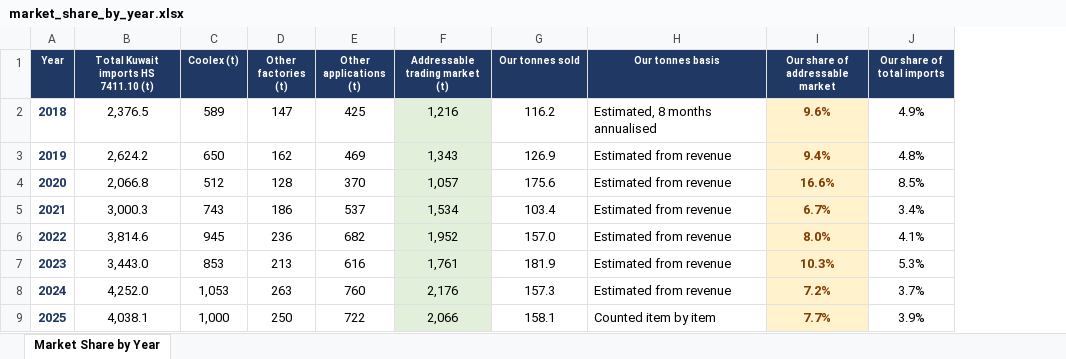
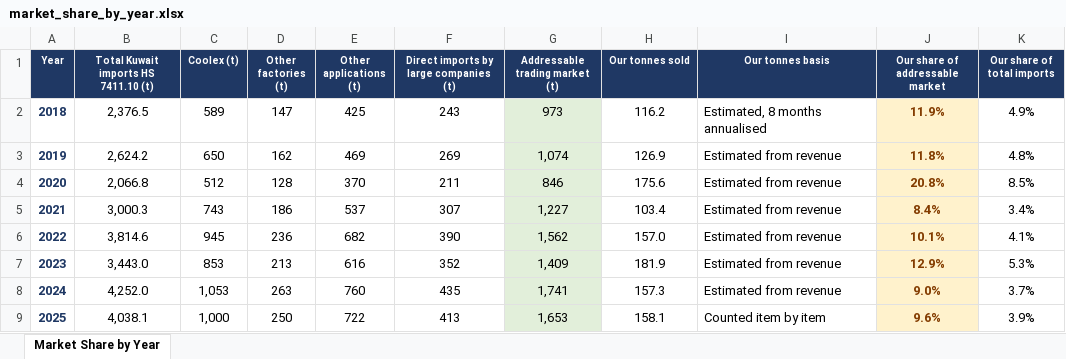
Before and after one commit to ahmednabil9090an-rgb/Ahmed, an Excel workbook: market_share_by_year.xlsx, sheet Market Share by Year, drawn as a sheet; values as stored, in another font and other column widths than the file's, no borders; charts and pictures not drawn; addresses are those after the commit; the diff names each change by its address in the sheet, - before the commit and + after, or states it on an @@ line.

```diff
--- a/market_share_by_year.xlsx (sheet Market Share by Year)
+++ b/market_share_by_year.xlsx (sheet Market Share by Year)
+column F, rows 1-9: Direct imports by large companies (t) | 243 | 269 | 211 | 307 | 390 | 352 | 435 | 413
-G2 (Addressable trading market (t)): 1,216
+G2 (Addressable trading market (t)): 973
-J2 (Our share of addressable market): 9.6%
+J2 (Our share of addressable market): 11.9%
-G3 (Addressable trading market (t)): 1,343
+G3 (Addressable trading market (t)): 1,074
-J3 (Our share of addressable market): 9.4%
+J3 (Our share of addressable market): 11.8%
-G4 (Addressable trading market (t)): 1,057
+G4 (Addressable trading market (t)): 846
-J4 (Our share of addressable market): 16.6%
+J4 (Our share of addressable market): 20.8%
-G5 (Addressable trading market (t)): 1,534
+G5 (Addressable trading market (t)): 1,227
-J5 (Our share of addressable market): 6.7%
+J5 (Our share of addressable market): 8.4%
-G6 (Addressable trading market (t)): 1,952
+G6 (Addressable trading market (t)): 1,562
-J6 (Our share of addressable market): 8.0%
+J6 (Our share of addressable market): 10.1%
-G7 (Addressable trading market (t)): 1,761
+G7 (Addressable trading market (t)): 1,409
-J7 (Our share of addressable market): 10.3%
+J7 (Our share of addressable market): 12.9%
-G8 (Addressable trading market (t)): 2,176
+G8 (Addressable trading market (t)): 1,741
-J8 (Our share of addressable market): 7.2%
+J8 (Our share of addressable market): 9.0%
-G9 (Addressable trading market (t)): 2,066
+G9 (Addressable trading market (t)): 1,653
-J9 (Our share of addressable market): 7.7%
+J9 (Our share of addressable market): 9.6%
```
Also changed, not shown: formulas that keep their value, kuwait_addressable_market.xlsx, 1 other file.
